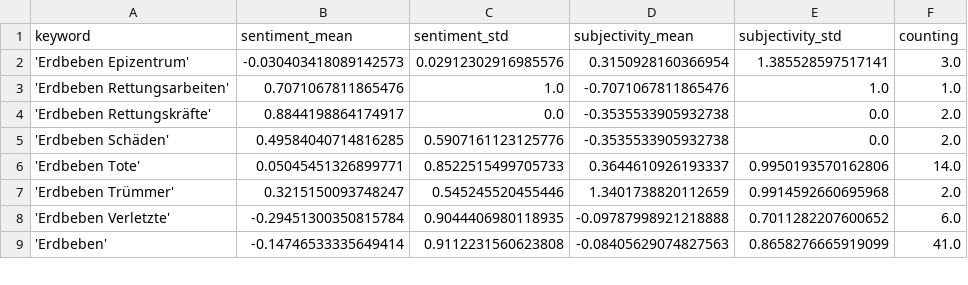
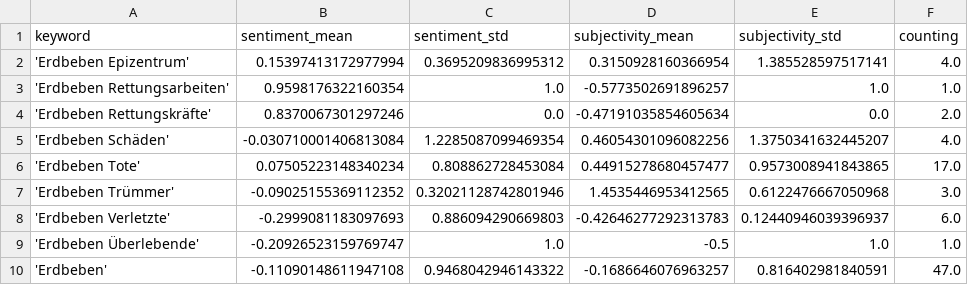
Before and after one commit to MarcoL95-news/winterIsComing, a CSV file: csv/sentiments_keywords.csv, drawn as a sheet; only a part is shown; the diff covers the shown part only.

```diff
--- a/csv/sentiments_keywords.csv
+++ b/csv/sentiments_keywords.csv
@@ -1,9 +1,10 @@
 keyword,sentiment_mean,sentiment_std,subjectivity_mean,subjectivity_std,counting
-'Erdbeben Epizentrum',-0.030403418089142573,0.02912302916985576,0.3150928160366954,1.385528597517141,3.0
-'Erdbeben Rettungsarbeiten',0.7071067811865476,1.0,-0.7071067811865476,1.0,1.0
-'Erdbeben Rettungskräfte',0.8844198864174917,0.0,-0.3535533905932738,0.0,2.0
-'Erdbeben Schäden',0.49584040714816285,0.5907161123125776,-0.3535533905932738,0.0,2.0
-'Erdbeben Tote',0.05045451326899771,0.8522515499705733,0.3644610926193337,0.9950193570162806,14.0
-'Erdbeben Trümmer',0.3215150093748247,0.545245520455446,1.3401738820112659,0.9914592660695968,2.0
-'Erdbeben Verletzte',-0.29451300350815784,0.9044406980118935,-0.09787998921218888,0.7011282207600652,6.0
-'Erdbeben',-0.14746533335649414,0.9112231560623808,-0.08405629074827563,0.8658276665919099,41.0
+'Erdbeben Epizentrum',0.15397413172977994,0.3695209836995312,0.3150928160366954,1.385528597517141,4.0
+'Erdbeben Rettungsarbeiten',0.9598176322160354,1.0,-0.5773502691896257,1.0,1.0
+'Erdbeben Rettungskräfte',0.8370067301297246,0.0,-0.47191035854605634,0.0,2.0
+'Erdbeben Schäden',-0.030710001406813084,1.2285087099469354,0.46054301096082256,1.3750341632445207,4.0
+'Erdbeben Tote',0.07505223148340234,0.808862728453084,0.44915278680457477,0.9573008941843865,17.0
+'Erdbeben Trümmer',-0.09025155369112352,0.32021128742801946,1.4535446953412565,0.6122476667050968,3.0
+'Erdbeben Verletzte',-0.2999081183097693,0.886094290669803,-0.42646277292313783,0.12440946039396937,6.0
+'Erdbeben Überlebende',-0.20926523159769747,1.0,-0.5,1.0,1.0
+'Erdbeben',-0.11090148611947108,0.9468042946143322,-0.1686646076963257,0.816402981840591,47.0
```
Also changed, not shown: 1 added row and 9 edited cells elsewhere in this file, csv/sentiments_days.csv, csv/sentiments_locations.csv, 7 other files.
